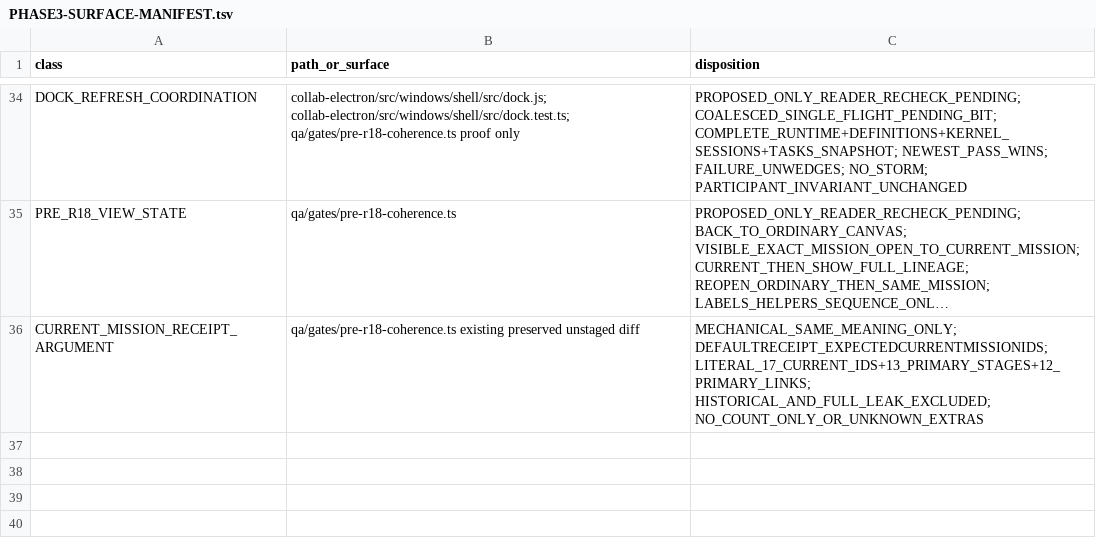
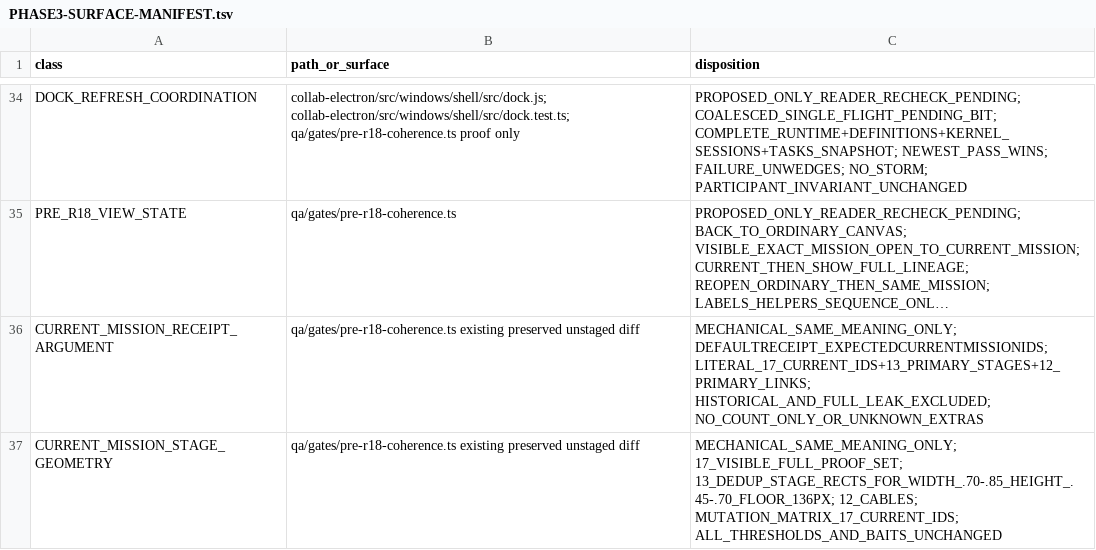
Before and after one commit to SidNig21/QuantFlow-Ontology, a TSV file: docs/orders/evidence/golden-baseline/phase3/PHASE3-SURFACE-MANIFEST.tsv, drawn as a sheet; only a part is shown, gaps mark what is left out; long unchanged cells end in …; the diff names each change by its address in the sheet, - before the commit and + after, or states it on an @@ line.

Commit message:
docs(golden): authorize current mission stage geometry

```diff
--- a/docs/orders/evidence/golden-baseline/phase3/PHASE3-SURFACE-MANIFEST.tsv
+++ b/docs/orders/evidence/golden-baseline/phase3/PHASE3-SURFACE-MANIFEST.tsv
+row 37: CURRENT_MISSION_STAGE_GEOMETRY | qa/gates/pre-r18-coherence.ts existing preserved unstaged diff | MECHANICAL_SAME_MEANING_ONLY; 17_VISIBLE_FULL_PROOF_SET; 13_DEDUP_STAGE_RECTS_FOR_WIDTH_.70-.85_HEIGHT_.45-.70_FLOOR_136PX; 12_CABLES; MUTATION_MATRIX_17_CURRENT_IDS; ALL_THRESHOLDS_AND_BAITS_UNCHANGED
```
Also changed, not shown: 2 other files.
